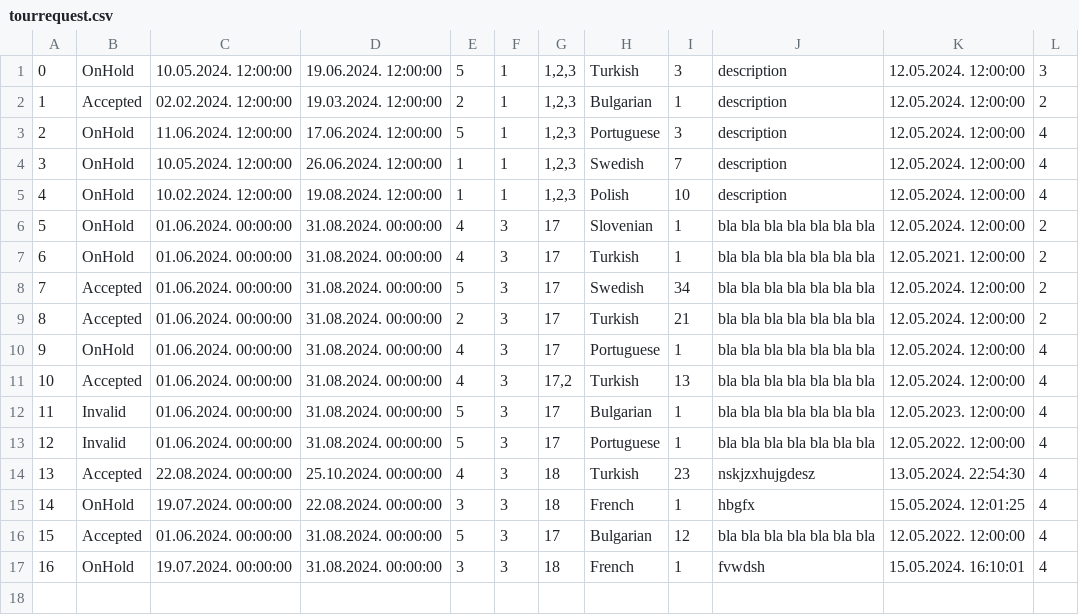
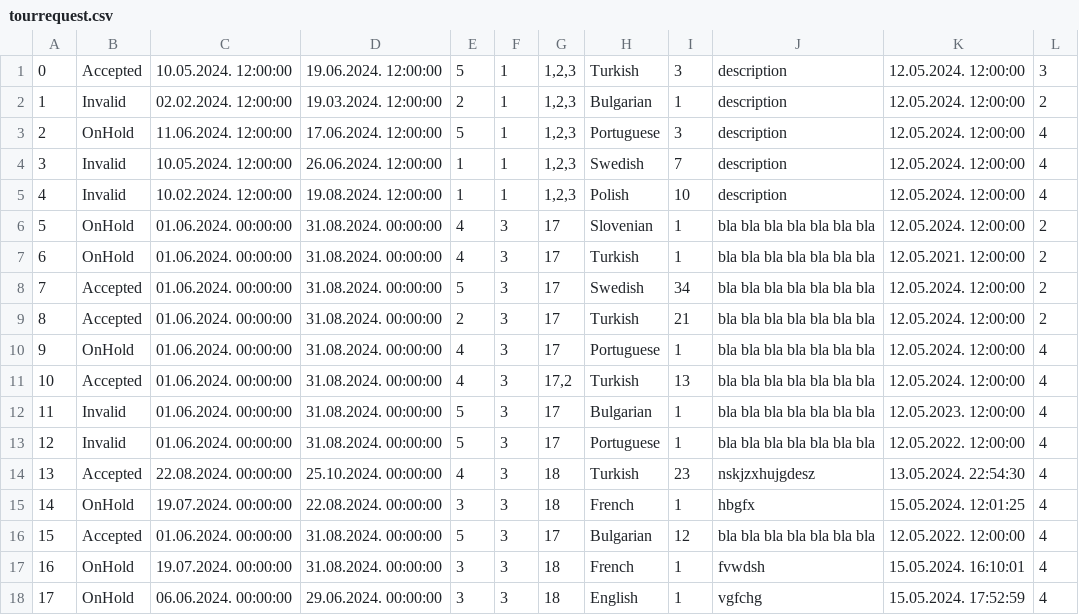
Before and after one commit to kzi-nastava/sims-in-2024-group-2-team-c, a CSV file: Resources/Data/tourrequest.csv, drawn as a sheet.

```diff
--- a/Resources/Data/tourrequest.csv
+++ b/Resources/Data/tourrequest.csv
@@ -1,6 +1,6 @@
-0|OnHold|10.05.2024. 12:00:00|19.06.2024. 12:00:00|5|1|1,2,3|Turkish|3|description|12.05.2024. 12:00:00|3
-1|Accepted|02.02.2024. 12:00:00|19.03.2024. 12:00:00|2|1|1,2,3|Bulgarian|1|description|12.05.2024. 12:00:00|2
+0|Accepted|10.05.2024. 12:00:00|19.06.2024. 12:00:00|5|1|1,2,3|Turkish|3|description|12.05.2024. 12:00:00|3
+1|Invalid|02.02.2024. 12:00:00|19.03.2024. 12:00:00|2|1|1,2,3|Bulgarian|1|description|12.05.2024. 12:00:00|2
 2|OnHold|11.06.2024. 12:00:00|17.06.2024. 12:00:00|5|1|1,2,3|Portuguese|3|description|12.05.2024. 12:00:00|4
-3|OnHold|10.05.2024. 12:00:00|26.06.2024. 12:00:00|1|1|1,2,3|Swedish|7|description|12.05.2024. 12:00:00|4
-4|OnHold|10.02.2024. 12:00:00|19.08.2024. 12:00:00|1|1|1,2,3|Polish|10|description|12.05.2024. 12:00:00|4
+3|Invalid|10.05.2024. 12:00:00|26.06.2024. 12:00:00|1|1|1,2,3|Swedish|7|description|12.05.2024. 12:00:00|4
+4|Invalid|10.02.2024. 12:00:00|19.08.2024. 12:00:00|1|1|1,2,3|Polish|10|description|12.05.2024. 12:00:00|4
 5|OnHold|01.06.2024. 00:00:00|31.08.2024. 00:00:00|4|3|17|Slovenian|1|bla bla bla bla bla bla bla |12.05.2024. 12:00:00|2
@@ -17 +17,2 @@
 16|OnHold|19.07.2024. 00:00:00|31.08.2024. 00:00:00|3|3|18|French|1|fvwdsh|15.05.2024. 16:10:01|4
+17|OnHold|06.06.2024. 00:00:00|29.06.2024. 00:00:00|3|3|18|English|1|vgfchg|15.05.2024. 17:52:59|4
```
Also changed, not shown: Resources/Data/keypoints.csv, Resources/Data/peoplesinfo.csv, 10 other files.
